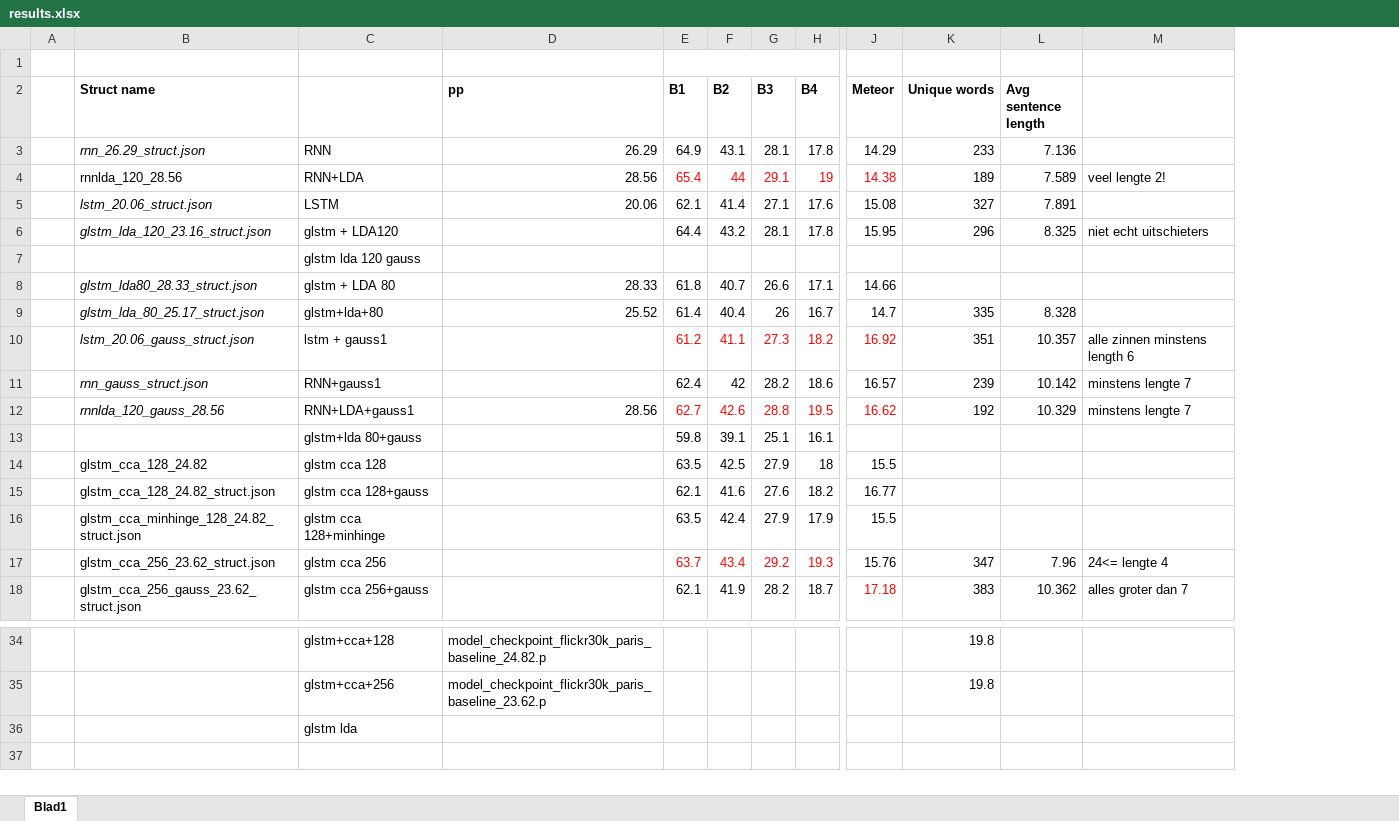
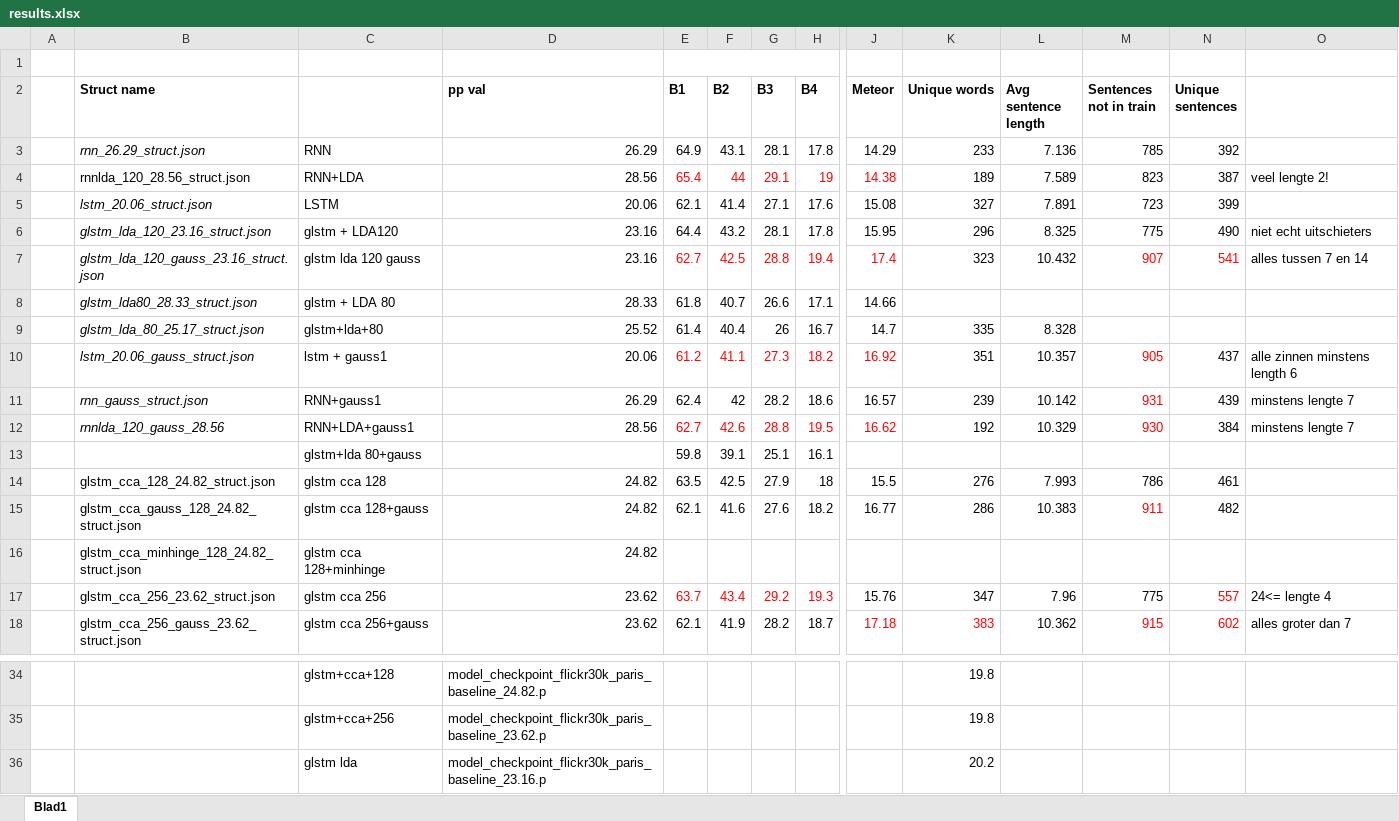
Before and after one commit to spijs/AutomaticImageDescription_Thesis, an Excel workbook: Code/eval/results.xlsx, sheet Blad1, drawn as a sheet; only a part is shown, gaps mark what is left out; values as stored, in another font and other column widths than the file's, no borders; conditional formats not drawn; addresses are those after the commit; the diff covers the shown part only; the diff names each change by its address in the sheet, - before the commit and + after, or states it on an @@ line.

Commit message:
new metric

```diff
--- a/Code/eval/results.xlsx (sheet Blad1)
+++ b/Code/eval/results.xlsx (sheet Blad1)
+column M (Sentences not in train), rows 3-18: 785 | 823 | 723 | 775 | 907 |  |  | 905 | 931 | 930 |  | 786 | 911 |  | 775 | 915
+column N (Unique sentences), rows 3-18: 392 | 387 | 399 | 490 | 541 |  |  | 437 | 439 | 384 |  | 461 | 482 |  | 557 | 602
-D2: pp
+D2: pp val
-B4 (Struct name): rnnlda_120_28.56
+B4 (Struct name): rnnlda_120_28.56_struct.json
-D6:D7 (pp val): (empty)
+D6:D7 (pp val): 23.16
-B7 (Struct name): (empty)
+B7 (Struct name): glstm_lda_120_gauss_23.16_struct.json
-E7 (B1): (empty)
+E7 (B1): 62.7
-F7 (B2): (empty)
+F7 (B2): 42.5
-G7 (B3): (empty)
+G7 (B3): 28.8
-H7 (B4): (empty)
+H7 (B4): 19.4
-J7 (Meteor): (empty)
+J7 (Meteor): 17.4
-K7 (Unique words): (empty)
+K7 (Unique words): 323
-L7 (Avg sentence length): (empty)
+L7 (Avg sentence length): 10.432
-O7: (empty)
+O7: alles tussen 7 en 14
-D10 (pp val): (empty)
+D10 (pp val): 20.06
-D11 (pp val): (empty)
+D11 (pp val): 26.29
-B14 (Struct name): glstm_cca_128_24.82
+B14 (Struct name): glstm_cca_128_24.82_struct.json
-D14:D16 (pp val): (empty)
+D14:D16 (pp val): 24.82
-K14 (Unique words): (empty)
+K14 (Unique words): 276
-L14 (Avg sentence length): (empty)
+L14 (Avg sentence length): 7.993
-B15 (Struct name): glstm_cca_128_24.82_struct.json
+B15 (Struct name): glstm_cca_gauss_128_24.82_struct.json
-K15 (Unique words): (empty)
+K15 (Unique words): 286
-L15 (Avg sentence length): (empty)
+L15 (Avg sentence length): 10.383
-E16 (B1): 63.5
+E16 (B1): (empty)
-F16 (B2): 42.4
+F16 (B2): (empty)
-G16 (B3): 27.9
+G16 (B3): (empty)
-H16 (B4): 17.9
+H16 (B4): (empty)
-J16 (Meteor): 15.5
+J16 (Meteor): (empty)
-D17:D18 (pp val): (empty)
+D17:D18 (pp val): 23.62
-K18 text colour: black
+K18 text colour: #FF0000
-D36 (pp val): (empty)
+D36 (pp val): model_checkpoint_flickr30k_paris_baseline_23.16.p
-K36 (Unique words): (empty)
+K36 (Unique words): 20.2
```
Also changed, not shown: 1 removed column and 9 edited cells elsewhere in this sheet.
